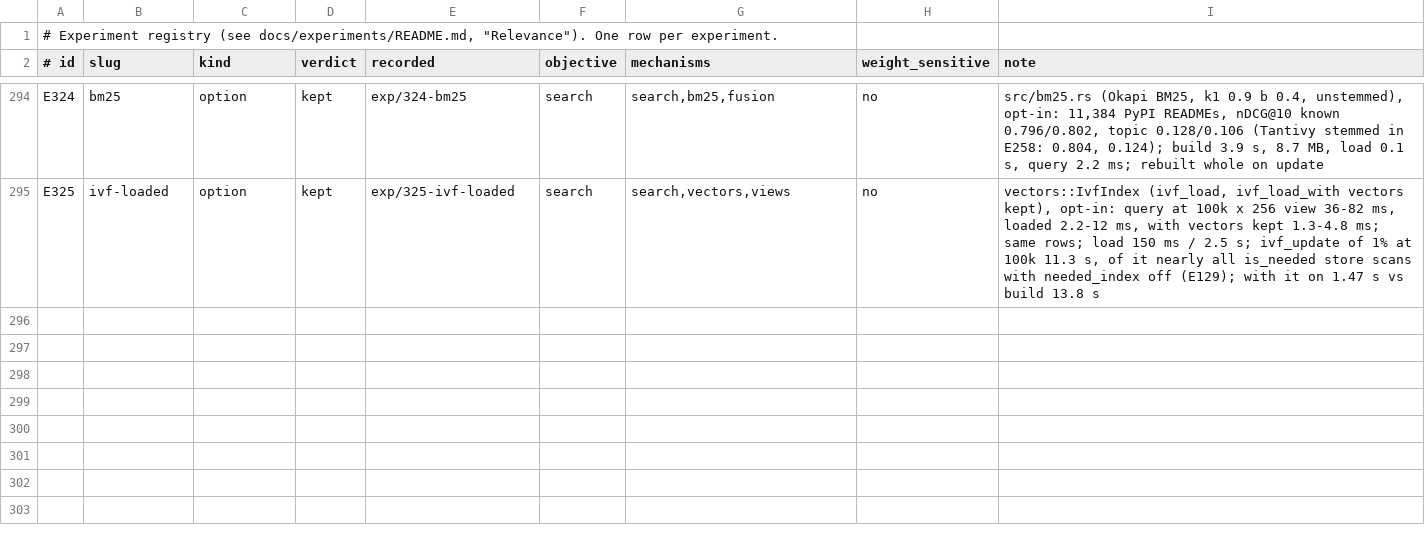
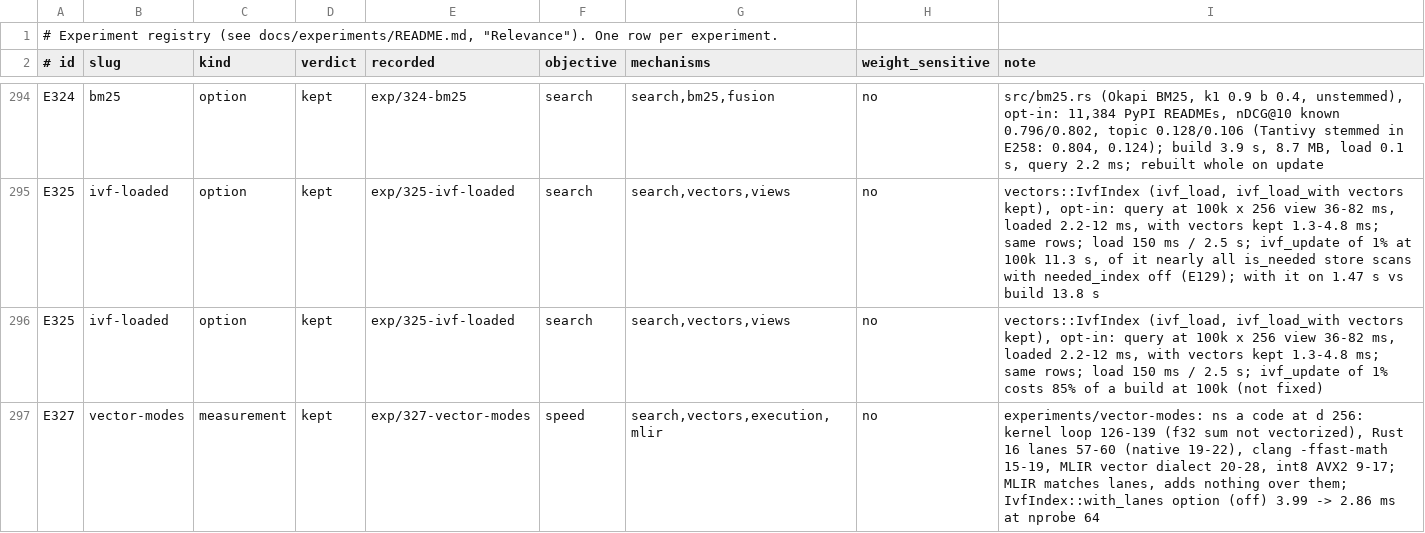
Before and after one commit to han-so1omon/ikam, a TSV file: docs/experiments/registry.tsv, drawn as a sheet; only a part is shown, gaps mark what is left out; the diff names each change by its address in the sheet, - before the commit and + after, or states it on an @@ line.

Commit message:
Execution modes for vector scoring, MLIR included (E327, measured; lanes option off) (#24)

```diff
--- a/docs/experiments/registry.tsv
+++ b/docs/experiments/registry.tsv
+row 296: E325 | ivf-loaded | option | kept | exp/325-ivf-loaded | search | search,vectors,views | no | vectors::IvfIndex (ivf_load, ivf_load_with vectors kept), opt-in: query at 100k x 256 view 36-82 ms, loaded 2.2-12 ms, with vectors kept 1.3-4.8 ms; same rows; load 150 ms / 2.5 s; ivf_update of 1% costs 85% of a build at 100k (not fixed)
+row 297: E327 | vector-modes | measurement | kept | exp/327-vector-modes | speed | search,vectors,execution,mlir | no | experiments/vector-modes: ns a code at d 256: kernel loop 126-139 (f32 sum not vectorized), Rust 16 lanes 57-60 (native 19-22), clang -ffast-math 15-19, MLIR vector dialect 20-28, int8 AVX2 9-17; MLIR matches lanes, adds nothing over them; IvfIndex::with_lanes option (off) 3.99 -> 2.86 ms at nprobe 64
```
Also changed, not shown: 7 other files.
